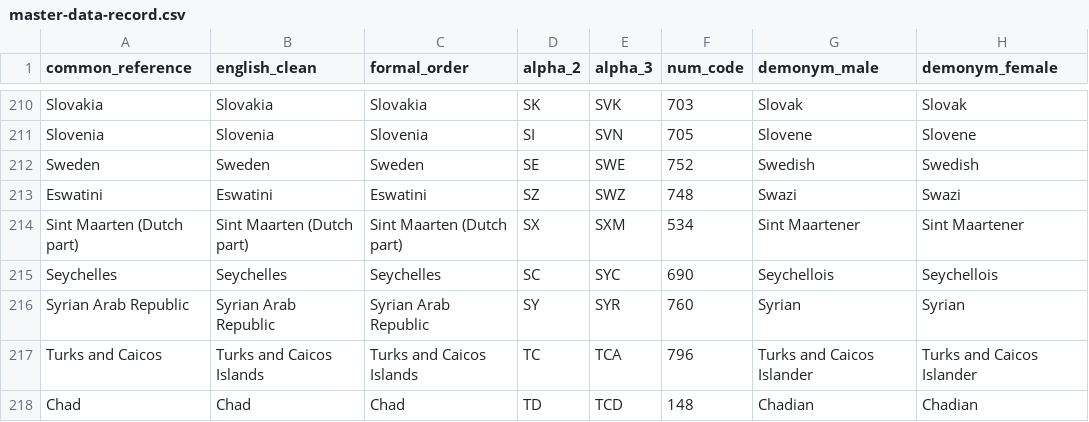
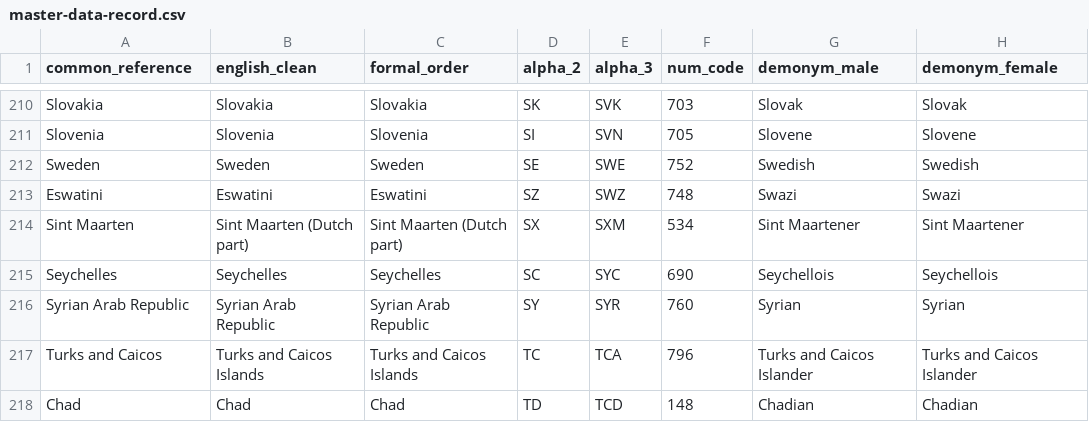
Before and after one commit to JackMcE/CountryNormalizer, a CSV file: raw_data/master-data-record.csv, drawn as a sheet; only a part is shown, gaps mark what is left out; the diff covers the shown part only; the diff names each change by its address in the sheet, - before the commit and + after, or states it on an @@ line.

Commit message:
Updated the common_refference values broadly and readme to go with it. There were a lot of stragglers from when this data was initially compiled. For example Türkiye still had special characters and should actually have been stored as Turkey. There were a number of these present. The underlying data structure has not changed and these are all executive decisions by me based on globally standardized data. This will be considered a patch change as a result since this aligns these values to the original intent of the field.

```diff
--- a/raw_data/master-data-record.csv
+++ b/raw_data/master-data-record.csv
-A214 (common_reference): Sint Maarten (Dutch part)
+A214 (common_reference): Sint Maarten
```
Also changed, not shown: 6 edited cells elsewhere in this file, 4 other files.
